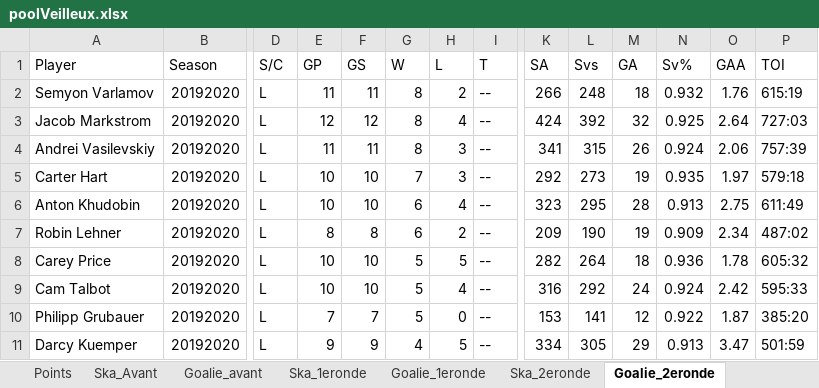
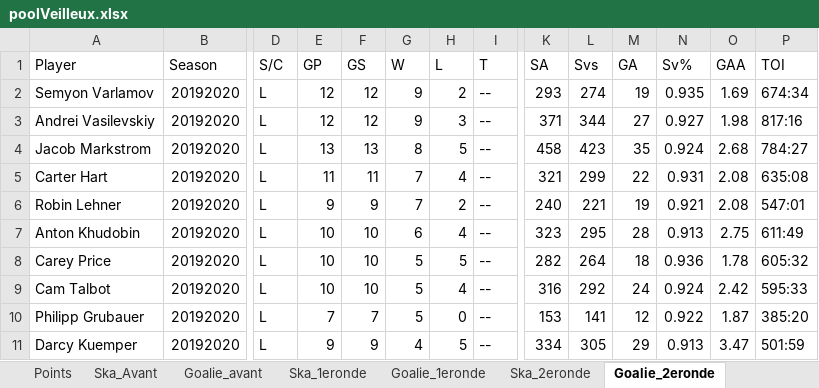
Before and after one commit to defoyalex/defoyalex.github.io, an Excel workbook: poolVeilleux.xlsx, sheet Goalie_2eronde, drawn as a sheet; only a part is shown, gaps mark what is left out; values as stored, in another font and other column widths than the file's, no borders; removed rows and columns are numbered as before the commit, all else as after; rows hold the shown columns only; the diff covers the shown part only; the diff names each change by its address in the sheet, - before the commit and + after, or states it on an @@ line.

```diff
--- a/poolVeilleux.xlsx (sheet Goalie_2eronde)
+++ b/poolVeilleux.xlsx (sheet Goalie_2eronde)
-E2 (GP): 11
+E2 (GP): 12
-F2 (GS): 11
+F2 (GS): 12
-G2 (W): 8
+G2 (W): 9
-K2 (SA): 266
+K2 (SA): 293
-L2 (Svs): 248
+L2 (Svs): 274
-M2 (GA): 18
+M2 (GA): 19
-N2 (Sv%): 0.932
+N2 (Sv%): 0.935
-O2 (GAA): 1.76
+O2 (GAA): 1.69
-P2 (TOI): 615:19
+P2 (TOI): 674:34
+row 3: Andrei Vasilevskiy | 20192020 | L | 12 | 12 | 9 | 3 | -- | 371 | 344 | 27 | 0.927 | 1.98 | 817:16
-E4 (GP): 12
+E4 (GP): 13
-F4 (GS): 12
+F4 (GS): 13
-H4 (L): 4
+H4 (L): 5
-K4 (SA): 424
+K4 (SA): 458
-L4 (Svs): 392
+L4 (Svs): 423
-M4 (GA): 32
+M4 (GA): 35
-N4 (Sv%): 0.925
+N4 (Sv%): 0.924
-O4 (GAA): 2.64
+O4 (GAA): 2.68
-P4 (TOI): 727:03
+P4 (TOI): 784:27
-row 4: Andrei Vasilevskiy | 20192020 | L | 11 | 11 | 8 | 3 | -- | 341 | 315 | 26 | 0.924 | 2.06 | 757:39
-E5 (GP): 10
+E5 (GP): 11
-F5 (GS): 10
+F5 (GS): 11
-H5 (L): 3
+H5 (L): 4
-K5 (SA): 292
+K5 (SA): 321
-L5 (Svs): 273
+L5 (Svs): 299
-M5 (GA): 19
+M5 (GA): 22
-N5 (Sv%): 0.935
+N5 (Sv%): 0.931
-O5 (GAA): 1.97
+O5 (GAA): 2.08
-P5 (TOI): 579:18
+P5 (TOI): 635:08
+row 6: Robin Lehner | 20192020 | L | 9 | 9 | 7 | 2 | -- | 240 | 221 | 19 | 0.921 | 2.08 | 547:01
-row 7: Robin Lehner | 20192020 | L | 8 | 8 | 6 | 2 | -- | 209 | 190 | 19 | 0.909 | 2.34 | 487:02
```
Also changed, not shown: 9 edited cells elsewhere in this sheet, sheet Ska_2eronde, sheet Points, sheet CLASSEMENT, sheet PICKS, 3 other files.
